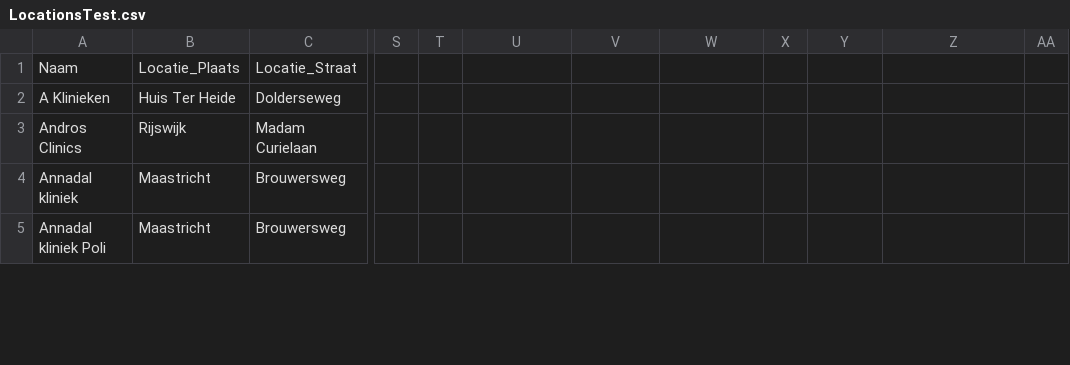
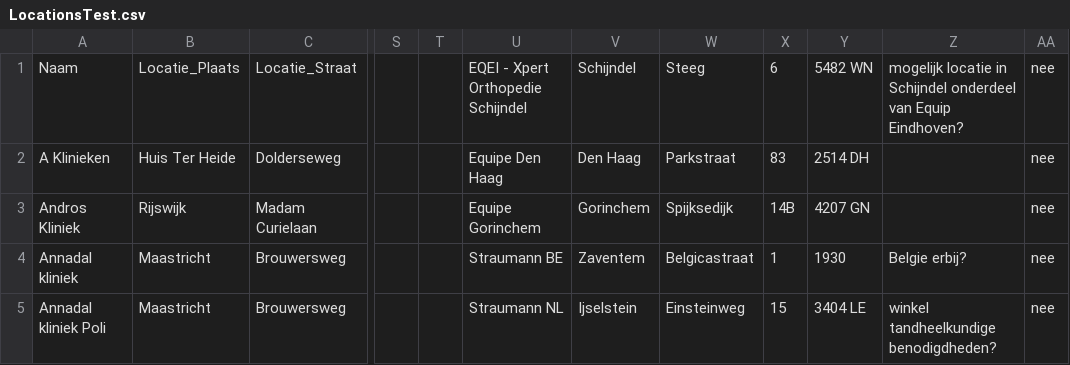
Before and after one commit to Alwin1234567/Modelleren, a CSV file: LocationsTest.csv, drawn as a sheet; only a part is shown, gaps mark what is left out; the diff covers the shown part only; the diff names each change by its address in the sheet, - before the commit and + after, or states it on an @@ line.

```diff
--- a/LocationsTest.csv
+++ b/LocationsTest.csv
-U1: (empty)
+U1: EQEI - Xpert Orthopedie Schijndel
-V1: (empty)
+V1: Schijndel
-W1: (empty)
+W1: Steeg
-X1: (empty)
+X1: 6
-Y1: (empty)
+Y1: 5482 WN
-Z1: (empty)
+Z1: mogelijk locatie in Schijndel onderdeel van Equip Eindhoven?
-AA1:AA5: (empty)
+AA1:AA5: nee
-U2: (empty)
+U2: Equipe Den Haag
-V2: (empty)
+V2: Den Haag
-W2: (empty)
+W2: Parkstraat
-X2: (empty)
+X2: 83
-Y2: (empty)
+Y2: 2514 DH
-A3: Andros Clinics
+A3: Andros Kliniek
-U3: (empty)
+U3: Equipe Gorinchem
-V3: (empty)
+V3: Gorinchem
-W3: (empty)
+W3: Spijksedijk
-X3: (empty)
+X3: 14B
-Y3: (empty)
+Y3: 4207 GN
-U4: (empty)
+U4: Straumann BE
-V4: (empty)
+V4: Zaventem
-W4: (empty)
+W4: Belgicastraat
-X4: (empty)
+X4: 1
-Y4: (empty)
+Y4: 1930
-Z4: (empty)
+Z4: Belgie erbij?
-U5: (empty)
+U5: Straumann NL
-V5: (empty)
+V5: Ijselstein
-W5: (empty)
+W5: Einsteinweg
-X5: (empty)
+X5: 15
-Y5: (empty)
+Y5: 3404 LE
-Z5: (empty)
+Z5: winkel tandheelkundige benodigdheden?
```
Also changed, not shown: 5 added rows, 5 removed rows and 34 edited cells elsewhere in this file, Python/source/structures/locations_adresses.csv.
